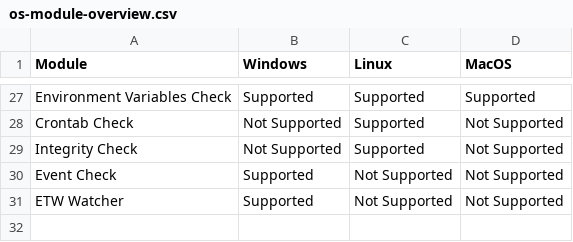
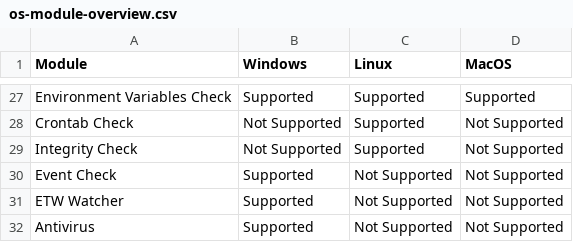
Before and after one commit to NextronSystems/thor-manual, a CSV file: csv/os-module-overview.csv, drawn as a sheet; only a part is shown, gaps mark what is left out.

Commit message:
feat: document new AV module in 10.8

```diff
--- a/csv/os-module-overview.csv
+++ b/csv/os-module-overview.csv
@@ -31 +31,2 @@ Event Check;Supported;Not Supported;Not Supported
 ETW Watcher;Supported;Not Supported;Not Supported
+Antivirus;Supported;Not Supported;Not Supported
```
Also changed, not shown: csv/scan-module-naming.csv, csv/thor_feature_rules.csv.
